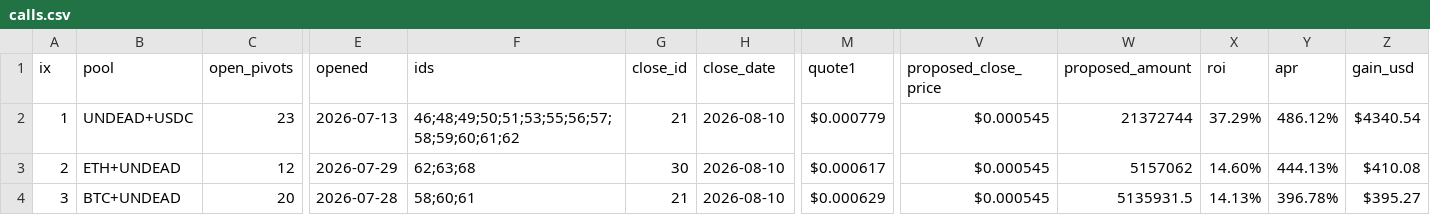
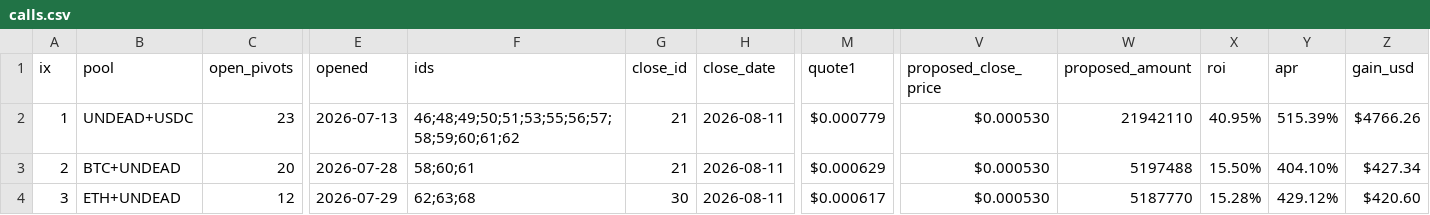
Before and after one commit to pivoteur/pivoteur.github.io, a CSV file: data/pivots/calls.csv, drawn as a sheet; only a part is shown, gaps mark what is left out; the diff covers the shown part only; the diff names each change by its address in the sheet, - before the commit and + after, or states it on an @@ line.

Commit message:
dusk --min 2026-08-11

```diff
--- a/data/pivots/calls.csv
+++ b/data/pivots/calls.csv
-H2:H4 (close_date): 2026-08-10
+H2:H4 (close_date): 2026-08-11
-V2:V4 (proposed_close_price): $0.000545
+V2:V4 (proposed_close_price): $0.000530
-W2 (proposed_amount): 21372744
+W2 (proposed_amount): 21942110
-X2 (roi): 37.29%
+X2 (roi): 40.95%
-Y2 (apr): 486.12%
+Y2 (apr): 515.39%
-Z2 (gain_usd): $4340.54
+Z2 (gain_usd): $4766.26
-B3 (pool): ETH+UNDEAD
+B3 (pool): BTC+UNDEAD
-C3 (open_pivots): 12
+C3 (open_pivots): 20
-E3 (opened): 2026-07-29
+E3 (opened): 2026-07-28
-F3 (ids): 62;63;68
+F3 (ids): 58;60;61
-G3 (close_id): 30
+G3 (close_id): 21
-M3 (quote1): $0.000617
+M3 (quote1): $0.000629
-W3 (proposed_amount): 5157062
+W3 (proposed_amount): 5197488
-X3 (roi): 14.60%
+X3 (roi): 15.50%
-Y3 (apr): 444.13%
+Y3 (apr): 404.10%
-Z3 (gain_usd): $410.08
+Z3 (gain_usd): $427.34
-B4 (pool): BTC+UNDEAD
+B4 (pool): ETH+UNDEAD
-C4 (open_pivots): 20
+C4 (open_pivots): 12
-E4 (opened): 2026-07-28
+E4 (opened): 2026-07-29
-F4 (ids): 58;60;61
+F4 (ids): 62;63;68
-G4 (close_id): 21
+G4 (close_id): 30
-M4 (quote1): $0.000629
+M4 (quote1): $0.000617
-W4 (proposed_amount): 5135931.5
+W4 (proposed_amount): 5187770
-X4 (roi): 14.13%
+X4 (roi): 15.28%
-Y4 (apr): 396.78%
+Y4 (apr): 429.12%
-Z4 (gain_usd): $395.27
+Z4 (gain_usd): $420.60
```
Also changed, not shown: 8 edited cells elsewhere in this file.
